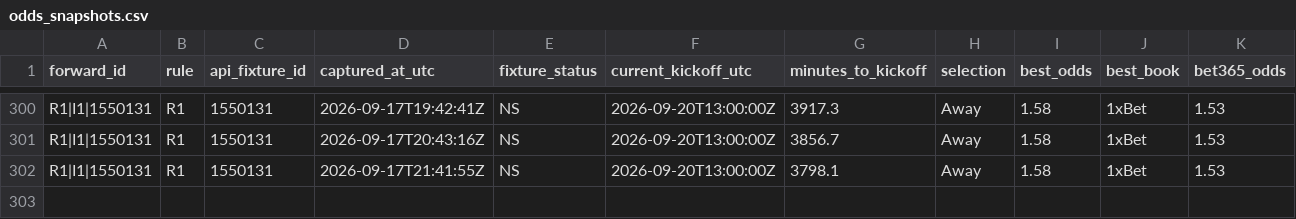
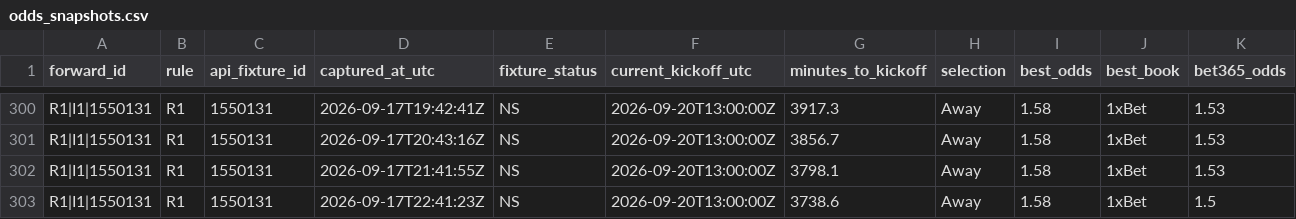
Before and after one commit to nekakoval-crypto/football-data-bridge, a CSV file: ops/odds_snapshots.csv, drawn as a sheet; only a part is shown, gaps mark what is left out; rows hold the shown columns only; the diff names each change by its address in the sheet, - before the commit and + after, or states it on an @@ line.

Commit message:
Stage 54 forward governance update

```diff
--- a/ops/odds_snapshots.csv
+++ b/ops/odds_snapshots.csv
+row 303: R1|I1|1550131 | R1 | 1550131 | 2026-09-17T22:41:23Z | NS | 2026-09-20T13:00:00Z | 3738.6 | Away | 1.58 | 1xBet | 1.5
```
Also changed, not shown: 1 other file.
